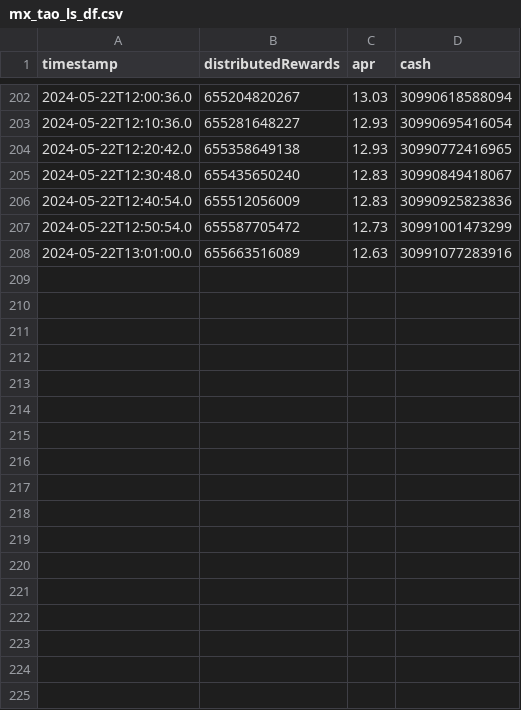
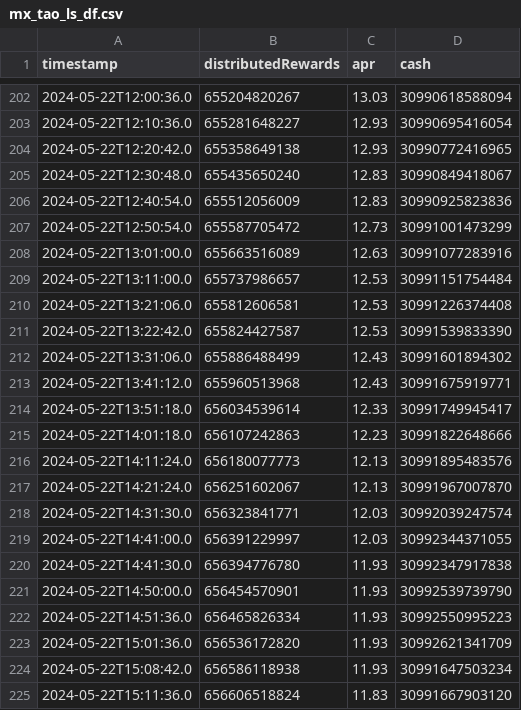
Before and after one commit to pabloszuban/APR-controller-dashboard, a CSV file: data/mx_tao_ls_df.csv, drawn as a sheet; only a part is shown, gaps mark what is left out; the diff names each change by its address in the sheet, - before the commit and + after, or states it on an @@ line.

Commit message:
improved visualization of data

```diff
--- a/data/mx_tao_ls_df.csv
+++ b/data/mx_tao_ls_df.csv
+row 209: 2024-05-22T13:11:00.0 | 655737986657 | 12.53 | 30991151754484
+row 210: 2024-05-22T13:21:06.0 | 655812606581 | 12.53 | 30991226374408
+row 211: 2024-05-22T13:22:42.0 | 655824427587 | 12.53 | 30991539833390
+row 212: 2024-05-22T13:31:06.0 | 655886488499 | 12.43 | 30991601894302
+row 213: 2024-05-22T13:41:12.0 | 655960513968 | 12.43 | 30991675919771
+row 214: 2024-05-22T13:51:18.0 | 656034539614 | 12.33 | 30991749945417
+row 215: 2024-05-22T14:01:18.0 | 656107242863 | 12.23 | 30991822648666
+row 216: 2024-05-22T14:11:24.0 | 656180077773 | 12.13 | 30991895483576
+row 217: 2024-05-22T14:21:24.0 | 656251602067 | 12.13 | 30991967007870
+row 218: 2024-05-22T14:31:30.0 | 656323841771 | 12.03 | 30992039247574
+row 219: 2024-05-22T14:41:00.0 | 656391229997 | 12.03 | 30992344371055
+row 220: 2024-05-22T14:41:30.0 | 656394776780 | 11.93 | 30992347917838
+row 221: 2024-05-22T14:50:00.0 | 656454570901 | 11.93 | 30992539739790
+row 222: 2024-05-22T14:51:36.0 | 656465826334 | 11.93 | 30992550995223
+row 223: 2024-05-22T15:01:36.0 | 656536172820 | 11.93 | 30992621341709
+row 224: 2024-05-22T15:08:42.0 | 656586118938 | 11.93 | 30991647503234
+row 225: 2024-05-22T15:11:36.0 | 656606518824 | 11.83 | 30991667903120
```
Also changed, not shown: 4 other files.
